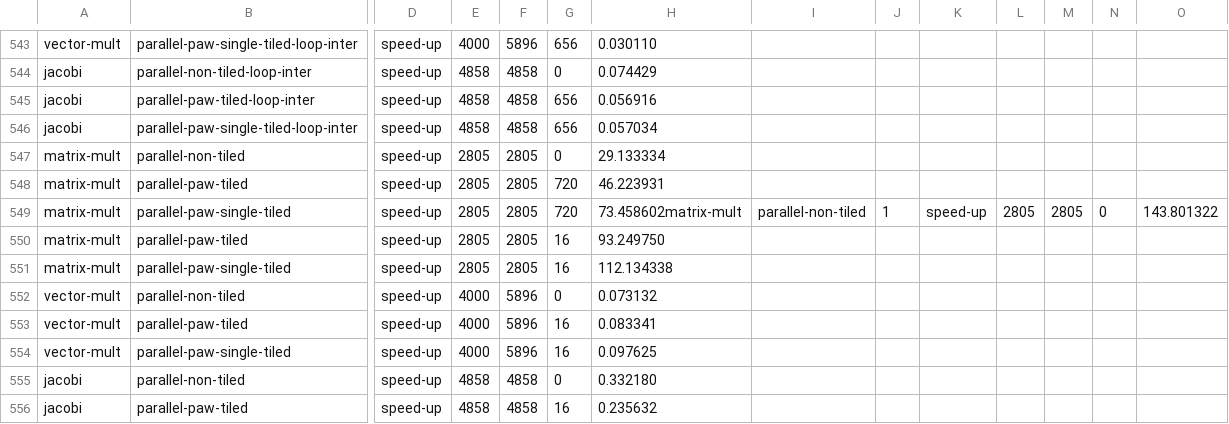
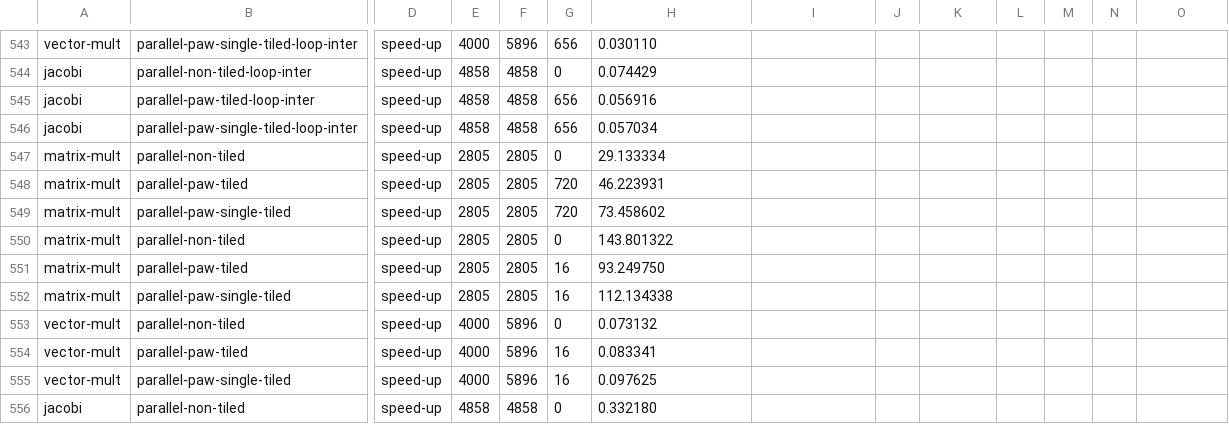
Before and after one commit to mgltorsa/Cetus-Paw-Tiling-Experiments, a CSV file: tiling/experiments/results-tile-size.csv, drawn as a sheet; only a part is shown, gaps mark what is left out; the shorter side is filled out with more unchanged rows; rows hold the shown columns only; the diff names each change by its address in the sheet, - before the commit and + after, or states it on an @@ line.

Commit message:
updated/fixed format issues on the tile size results

```diff
--- a/tiling/experiments/results-tile-size.csv
+++ b/tiling/experiments/results-tile-size.csv
-H549: 73.458602matrix-mult
+H549: 73.458602
-I549: parallel-non-tiled
+I549: (empty)
-J549: 1
+J549: (empty)
-K549: speed-up
+K549: (empty)
-L549: 2805
+L549: (empty)
-M549: 2805
+M549: (empty)
-N549: 0
+N549: (empty)
-O549: 143.801322
+O549: (empty)
+row 550: matrix-mult | parallel-non-tiled | speed-up | 2805 | 2805 | 0 | 143.801322
```
Also changed, not shown: 1 other file.
